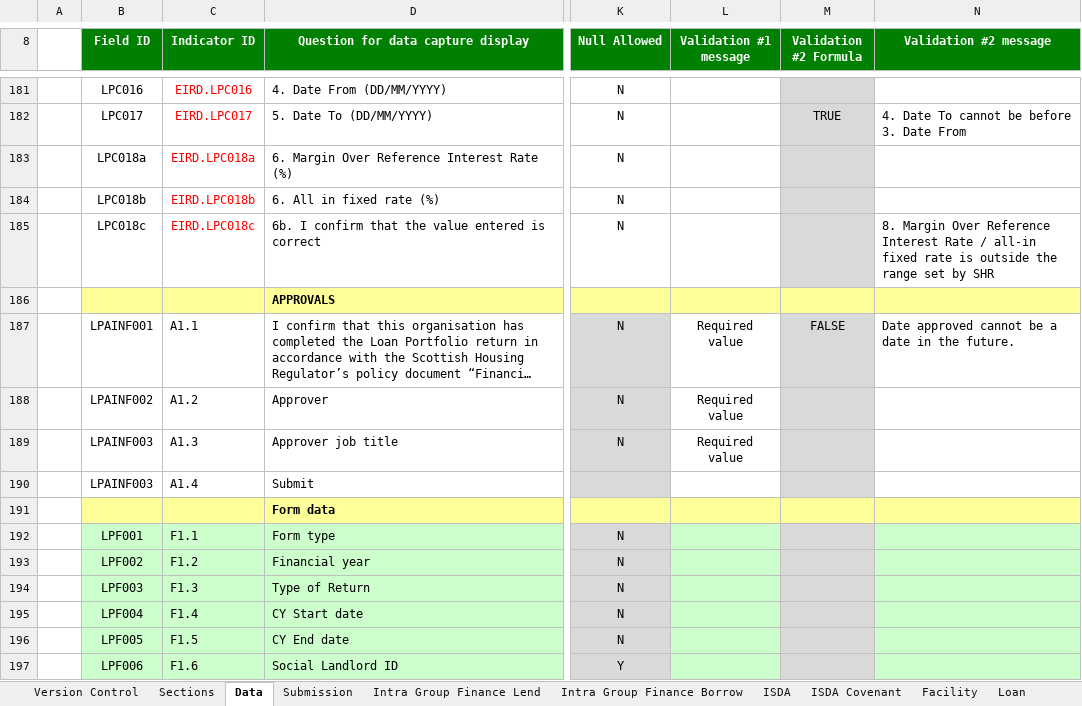
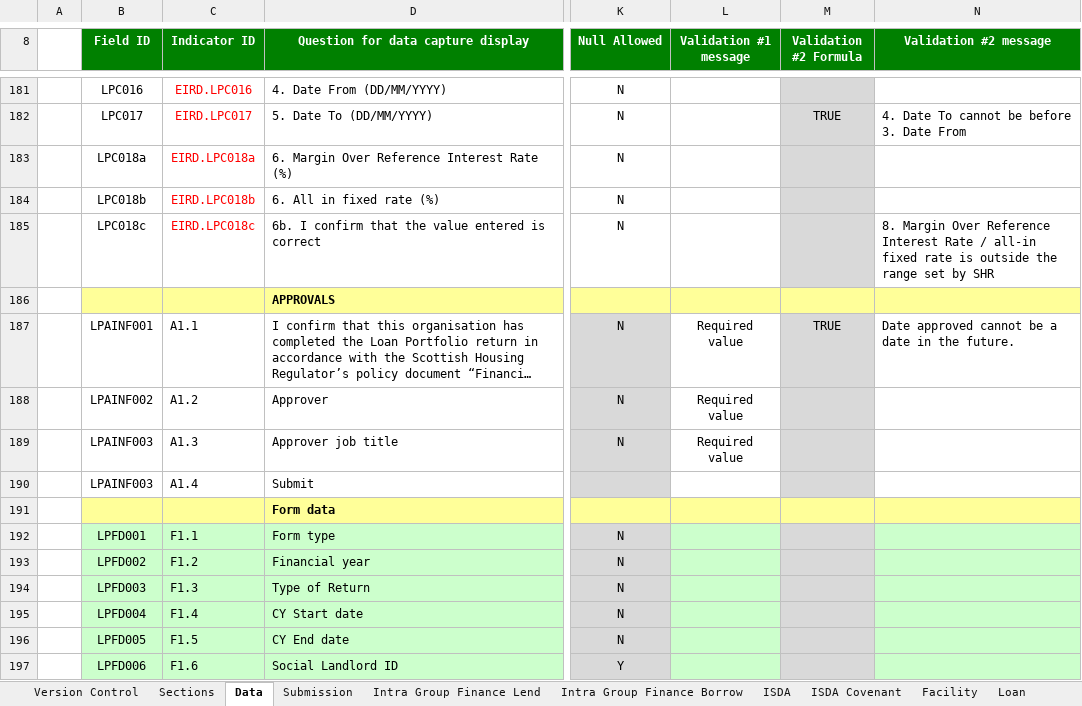
Before and after one commit to AlanFSlaterCompanyNet/ShrForms, an Excel workbook: specifications/lp/Business intelligence systems - Project - Loan Portfolio Data Specification - V6.3.xlsx, sheet Data, drawn as a sheet; only a part is shown, gaps mark what is left out; long unchanged cells end in …; values as stored, in another font and other column widths than the file's, no borders; the diff covers the shown part only; the diff names each change by its address in the sheet, - before the commit and + after, or states it on an @@ line.

```diff
--- a/specifications/lp/Business intelligence systems - Project - Loan Portfolio Data Specification - V6.3.xlsx (sheet Data)
+++ b/specifications/lp/Business intelligence systems - Project - Loan Portfolio Data Specification - V6.3.xlsx (sheet Data)
-M187 (Validation #2 Formula): FALSE
+M187 (Validation #2 Formula): TRUE
-B192 (Field ID): LPF001
+B192 (Field ID): LPFD001
-B193 (Field ID): LPF002
+B193 (Field ID): LPFD002
-B194 (Field ID): LPF003
+B194 (Field ID): LPFD003
-B195 (Field ID): LPF004
+B195 (Field ID): LPFD004
-B196 (Field ID): LPF005
+B196 (Field ID): LPFD005
-B197 (Field ID): LPF006
+B197 (Field ID): LPFD006
```
Also changed, not shown: 1 added row and 11 edited cells elsewhere in this sheet, sheet Facility, sheet Submission, 2 other files.
